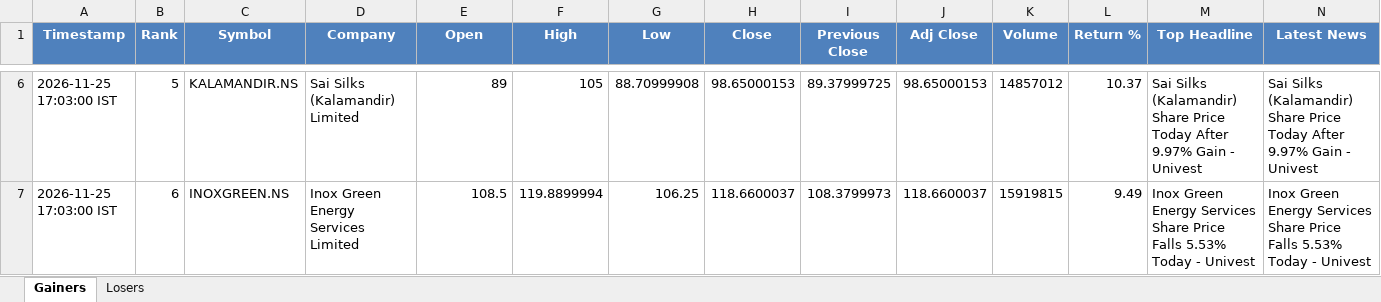
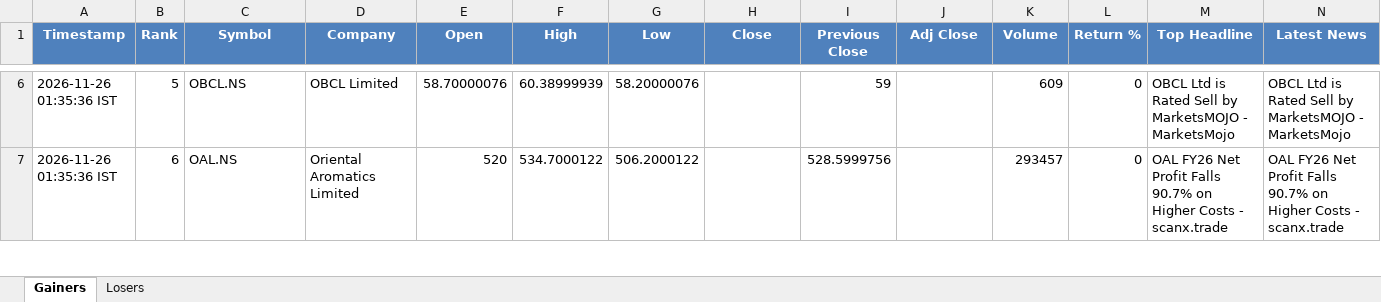
Before and after one commit to PavanSaiNekkala/News_Dividend_Fetcher, an Excel workbook: NEWS_Daily_Report/output/latest/NEWS_Daily_Report.xlsx, sheet Gainers, drawn as a sheet; only a part is shown, gaps mark what is left out; values as stored, in another font and other column widths than the file's, no borders; the diff covers the shown part only; the diff names each change by its address in the sheet, - before the commit and + after, or states it on an @@ line.

```diff
--- a/NEWS_Daily_Report/output/latest/NEWS_Daily_Report.xlsx (sheet Gainers)
+++ b/NEWS_Daily_Report/output/latest/NEWS_Daily_Report.xlsx (sheet Gainers)
-A6:A7 (Timestamp): 2026-11-25 17:03:00 IST
+A6:A7 (Timestamp): 2026-11-26 01:35:36 IST
-C6 (Symbol): KALAMANDIR.NS
+C6 (Symbol): OBCL.NS
-D6 (Company): Sai Silks (Kalamandir) Limited
+D6 (Company): OBCL Limited
-E6 (Open): 89
+E6 (Open): 58.70000076
-F6 (High): 105
+F6 (High): 60.38999939
-G6 (Low): 88.70999908
+G6 (Low): 58.20000076
-H6 (Close): 98.65000153
+H6 (Close): (empty)
-I6 (Previous Close): 89.37999725
+I6 (Previous Close): 59
-J6 (Adj Close): 98.65000153
+J6 (Adj Close): (empty)
-K6 (Volume): 14857012
+K6 (Volume): 609
-L6 (Return %): 10.37
+L6 (Return %): 0
-M6 (Top Headline): Sai Silks (Kalamandir) Share Price Today After 9.97% Gain - Univest
+M6 (Top Headline): OBCL Ltd is Rated Sell by MarketsMOJO - MarketsMojo
-N6 (Latest News): Sai Silks (Kalamandir) Share Price Today After 9.97% Gain - Univest
+N6 (Latest News): OBCL Ltd is Rated Sell by MarketsMOJO - MarketsMojo
-C7 (Symbol): INOXGREEN.NS
+C7 (Symbol): OAL.NS
-D7 (Company): Inox Green Energy Services Limited
+D7 (Company): Oriental Aromatics Limited
-E7 (Open): 108.5
+E7 (Open): 520
-F7 (High): 119.8899994
+F7 (High): 534.7000122
-G7 (Low): 106.25
+G7 (Low): 506.2000122
-H7 (Close): 118.6600037
+H7 (Close): (empty)
-I7 (Previous Close): 108.3799973
+I7 (Previous Close): 528.5999756
-J7 (Adj Close): 118.6600037
+J7 (Adj Close): (empty)
-K7 (Volume): 15919815
+K7 (Volume): 293457
-L7 (Return %): 9.49
+L7 (Return %): 0
-M7 (Top Headline): Inox Green Energy Services Share Price Falls 5.53% Today - Univest
+M7 (Top Headline): OAL FY26 Net Profit Falls 90.7% on Higher Costs - scanx.trade
-N7 (Latest News): Inox Green Energy Services Share Price Falls 5.53% Today - Univest
+N7 (Latest News): OAL FY26 Net Profit Falls 90.7% on Higher Costs - scanx.trade
```
Also changed, not shown: 287 edited cells elsewhere in this sheet, sheet Losers, 1 other file.
